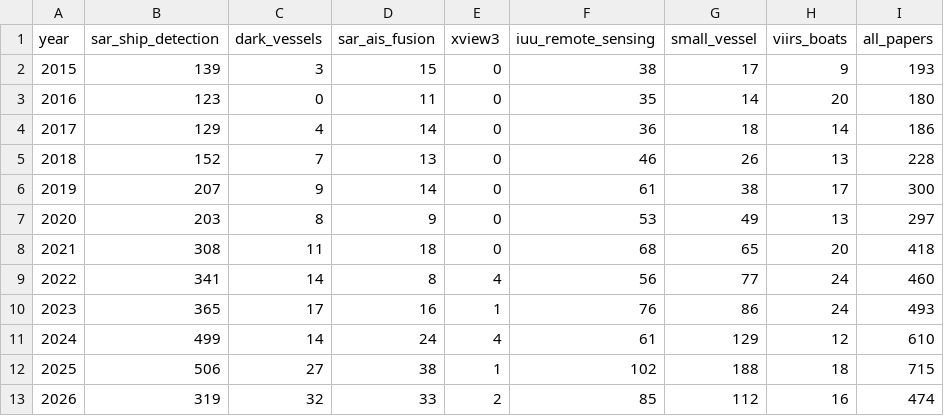
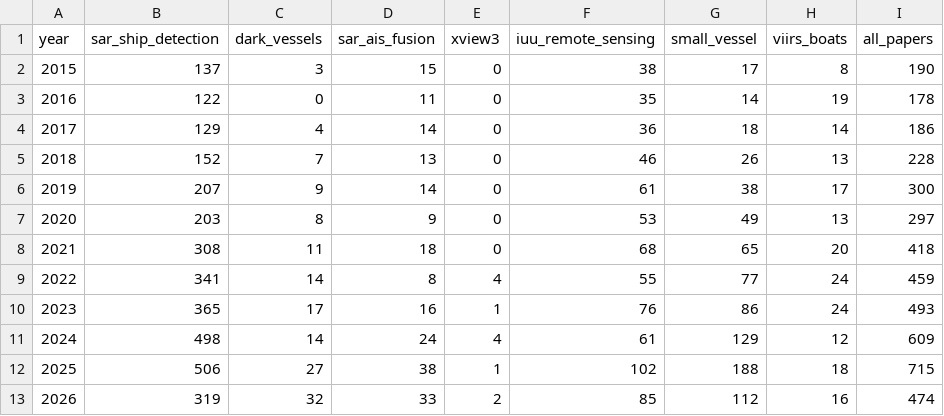
Before and after one commit to NoisySnooper/Dark-Vessel-Study, a CSV file: data/biblio/papers_per_year.csv, drawn as a sheet.

```diff
--- a/data/biblio/papers_per_year.csv
+++ b/data/biblio/papers_per_year.csv
@@ -1,4 +1,4 @@
 year,sar_ship_detection,dark_vessels,sar_ais_fusion,xview3,iuu_remote_sensing,small_vessel,viirs_boats,all_papers
-2015,139,3,15,0,38,17,9,193
-2016,123,0,11,0,35,14,20,180
+2015,137,3,15,0,38,17,8,190
+2016,122,0,11,0,35,14,19,178
 2017,129,4,14,0,36,18,14,186
@@ -8,5 +8,5 @@ year,sar_ship_detection,dark_vessels,sar_ais_fusion,xview3,iuu_remote_sensing,sm
 2021,308,11,18,0,68,65,20,418
-2022,341,14,8,4,56,77,24,460
+2022,341,14,8,4,55,77,24,459
 2023,365,17,16,1,76,86,24,493
-2024,499,14,24,4,61,129,12,610
+2024,498,14,24,4,61,129,12,609
 2025,506,27,38,1,102,188,18,715
```
Also changed, not shown: data/biblio/anchors.csv, data/biblio/dedupe_log.csv, 9 other files.
